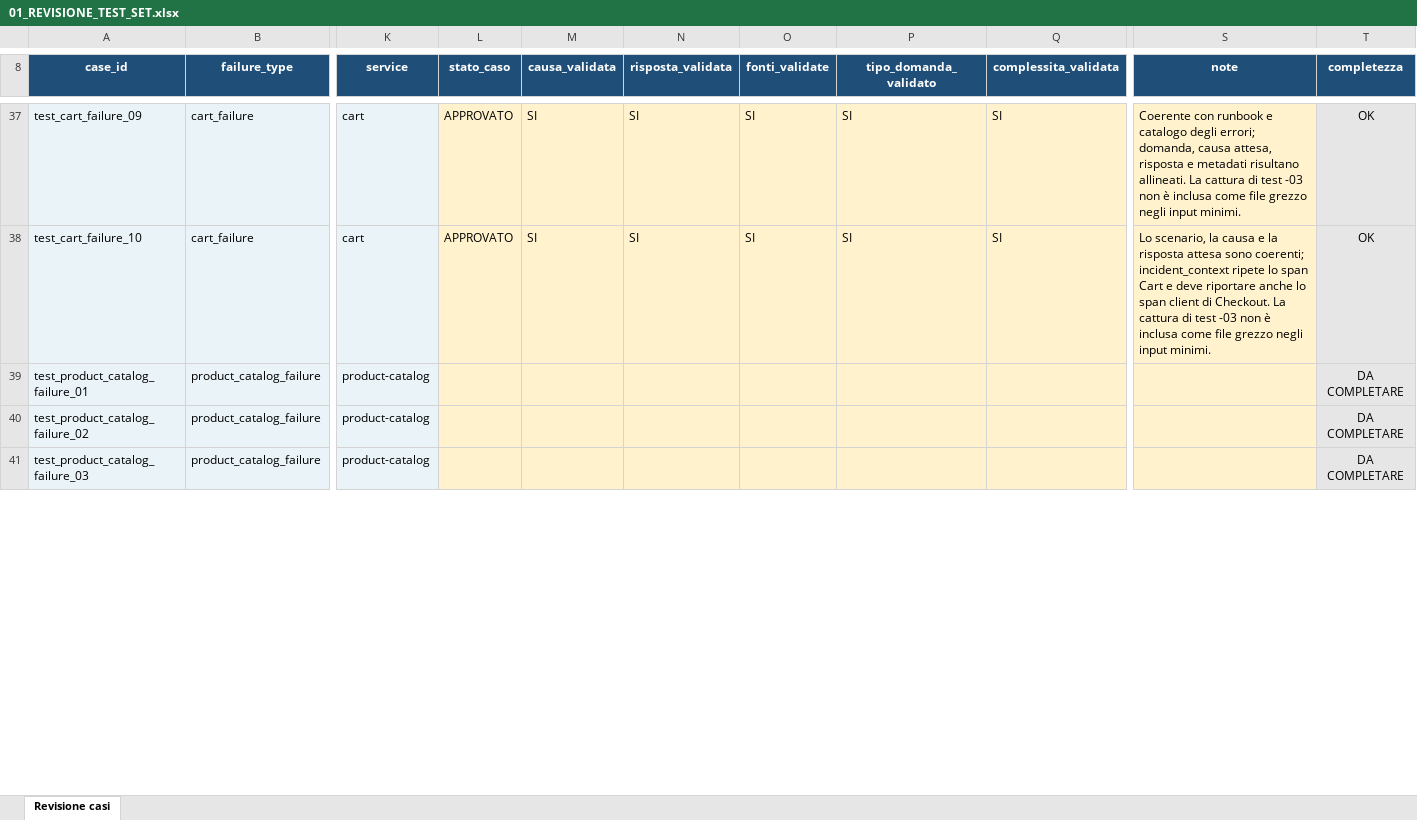
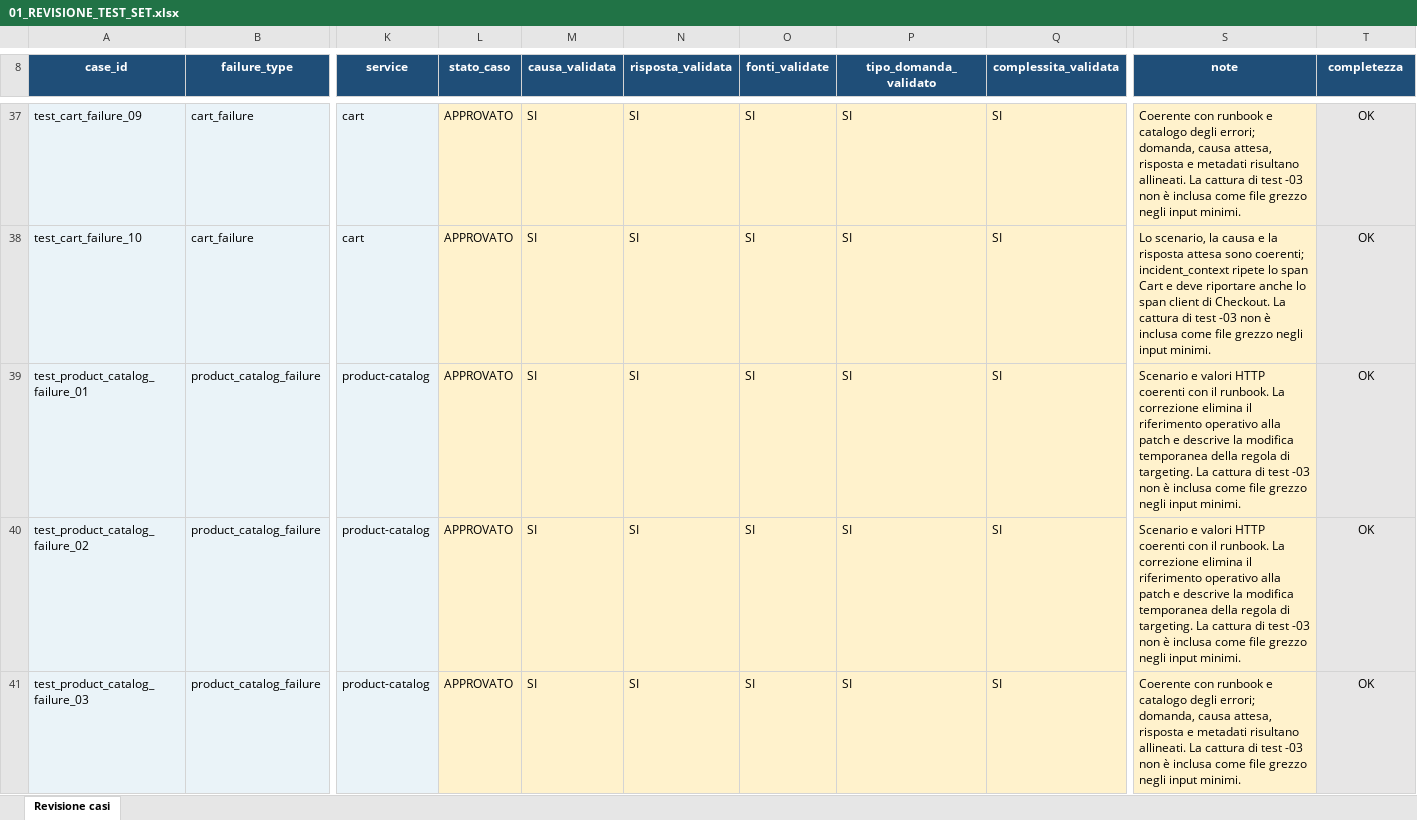
Before and after one commit to cosimomariano/RAG_troubleshooting_assistant, an Excel workbook: thesis_evidence/validazione_umana/01_REVISIONE_TEST_SET.xlsx, sheet Revisione casi, drawn as a sheet; only a part is shown, gaps mark what is left out; values as stored, in another font and other column widths than the file's, no borders; conditional formats not drawn; the diff covers the shown part only; the diff names each change by its address in the sheet, - before the commit and + after, or states it on an @@ line.

```diff
--- a/thesis_evidence/validazione_umana/01_REVISIONE_TEST_SET.xlsx (sheet Revisione casi)
+++ b/thesis_evidence/validazione_umana/01_REVISIONE_TEST_SET.xlsx (sheet Revisione casi)
-L39:L41 (stato_caso): (empty)
+L39:L41 (stato_caso): APPROVATO
-M39:M41 (causa_validata): (empty)
+M39:M41 (causa_validata): SI
-N39:N41 (risposta_validata): (empty)
+N39:N41 (risposta_validata): SI
-O39:O41 (fonti_validate): (empty)
+O39:O41 (fonti_validate): SI
-P39:P41 (tipo_domanda_validato): (empty)
+P39:P41 (tipo_domanda_validato): SI
-Q39:Q41 (complessita_validata): (empty)
+Q39:Q41 (complessita_validata): SI
-S39:S40 (note): (empty)
+S39:S40 (note): Scenario e valori HTTP coerenti con il runbook. La correzione elimina il riferimento operativo alla patch e descrive la modifica temporanea della regola di targeting. La cattura di test -03 non è inclusa come file grezzo negli input minimi.
-T39:T41 (completezza): DA COMPLETARE
+T39:T41 (completezza): OK
-S41 (note): (empty)
+S41 (note): Coerente con runbook e catalogo degli errori; domanda, causa attesa, risposta e metadati risultano allineati. La cattura di test -03 non è inclusa come file grezzo negli input minimi.
```
Also changed, not shown: 57 edited cells elsewhere in this sheet, thesis_evidence/validazione_umana/02_VALUTAZIONE_UMANA.xlsx.
